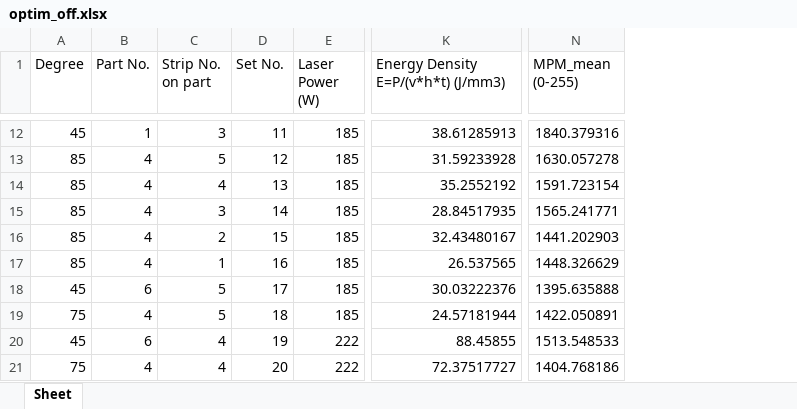
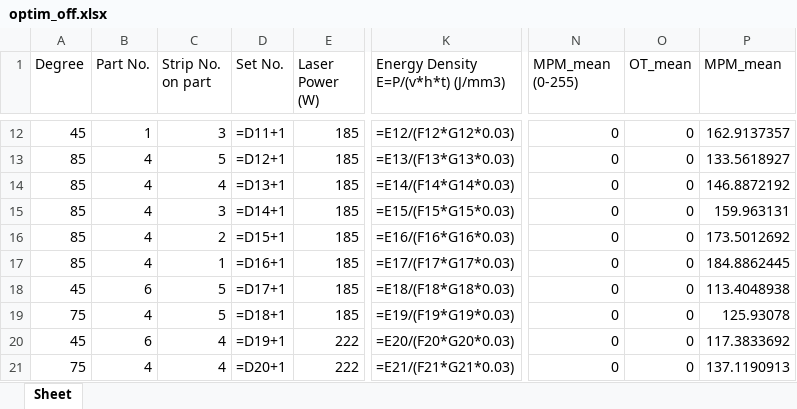
Before and after one commit to paramagnetism/Defect-Detection-of-LPBF-Base-on-ML, an Excel workbook: MPM/optim_off.xlsx, sheet Sheet, drawn as a sheet; only a part is shown, gaps mark what is left out; values as stored, in another font and other column widths than the file's, no borders; formulas without a stored value are shown as written; charts and pictures not drawn; the diff covers the shown part only; the diff names each change by its address in the sheet, - before the commit and + after, or states it on an @@ line.

```diff
--- a/MPM/optim_off.xlsx (sheet Sheet)
+++ b/MPM/optim_off.xlsx (sheet Sheet)
+column O (OT_mean), rows 12-21: all 0
+column P (MPM_mean), rows 12-21: 162.9137357 | 133.5618927 | 146.8872192 | 159.963131 | 173.5012692 | 184.8862445 | 113.4048938 | 125.93078 | 117.3833692 | 137.1190913
-D12 (Set No.): 11
+D12 (Set No.): =D11+1
-K12: 38.61285913
+K12: =E12/(F12*G12*0.03)
-N12 (MPM_mean (0-255)): 1840.379316
+N12 (MPM_mean (0-255)): 0
-D13 (Set No.): 12
+D13 (Set No.): =D12+1
-K13: 31.59233928
+K13: =E13/(F13*G13*0.03)
-N13 (MPM_mean (0-255)): 1630.057278
+N13 (MPM_mean (0-255)): 0
-D14 (Set No.): 13
+D14 (Set No.): =D13+1
-K14: 35.2552192
+K14: =E14/(F14*G14*0.03)
-N14 (MPM_mean (0-255)): 1591.723154
+N14 (MPM_mean (0-255)): 0
-D15 (Set No.): 14
+D15 (Set No.): =D14+1
-K15: 28.84517935
+K15: =E15/(F15*G15*0.03)
-N15 (MPM_mean (0-255)): 1565.241771
+N15 (MPM_mean (0-255)): 0
-D16 (Set No.): 15
+D16 (Set No.): =D15+1
-K16: 32.43480167
+K16: =E16/(F16*G16*0.03)
-N16 (MPM_mean (0-255)): 1441.202903
+N16 (MPM_mean (0-255)): 0
-D17 (Set No.): 16
+D17 (Set No.): =D16+1
-K17: 26.537565
+K17: =E17/(F17*G17*0.03)
-N17 (MPM_mean (0-255)): 1448.326629
+N17 (MPM_mean (0-255)): 0
-D18 (Set No.): 17
+D18 (Set No.): =D17+1
-K18: 30.03222376
+K18: =E18/(F18*G18*0.03)
-N18 (MPM_mean (0-255)): 1395.635888
+N18 (MPM_mean (0-255)): 0
-D19 (Set No.): 18
+D19 (Set No.): =D18+1
-K19: 24.57181944
+K19: =E19/(F19*G19*0.03)
-N19 (MPM_mean (0-255)): 1422.050891
+N19 (MPM_mean (0-255)): 0
-D20 (Set No.): 19
+D20 (Set No.): =D19+1
-K20: 88.45855
+K20: =E20/(F20*G20*0.03)
-N20 (MPM_mean (0-255)): 1513.548533
+N20 (MPM_mean (0-255)): 0
-D21 (Set No.): 20
+D21 (Set No.): =D20+1
-K21: 72.37517727
+K21: =E21/(F21*G21*0.03)
-N21 (MPM_mean (0-255)): 1404.768186
+N21 (MPM_mean (0-255)): 0
```
Also changed, not shown: 301 edited cells and cell formats elsewhere in this sheet, charts or pictures, 28Case/MPM/optim_off.xlsx, 28Case/MPM/result-off.xlsx, 23 other files.
